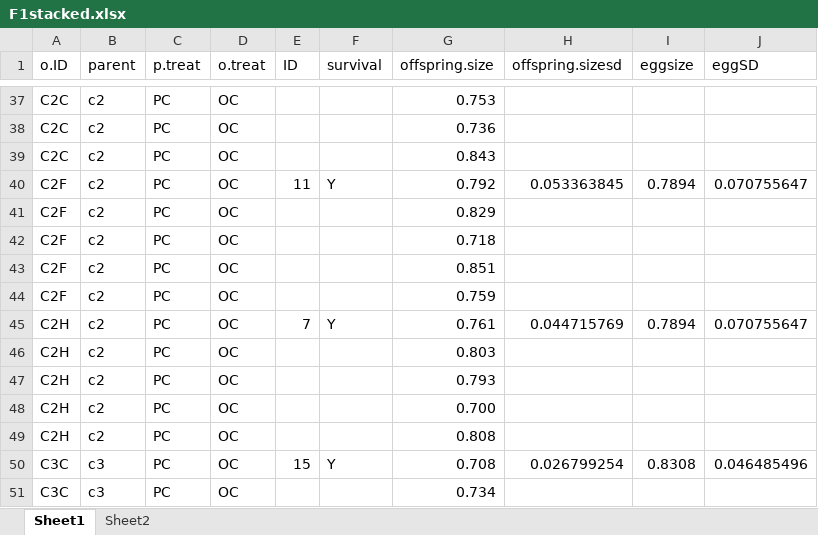
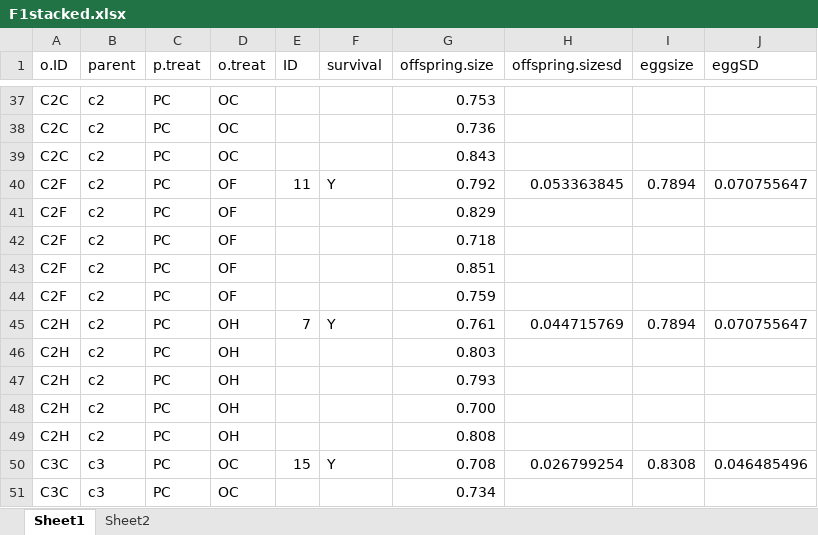
Before and after one commit to RRaynal/SnailPE, an Excel workbook: F1stacked.xlsx, sheet Sheet1, drawn as a sheet; only a part is shown, gaps mark what is left out; values as stored, in another font and other column widths than the file's, no borders; the diff covers the shown part only; the diff names each change by its address in the sheet, - before the commit and + after, or states it on an @@ line.

```diff
--- a/F1stacked.xlsx (sheet Sheet1)
+++ b/F1stacked.xlsx (sheet Sheet1)
-D40:D44 (o.treat): OC
+D40:D44 (o.treat): OF
-D45:D49 (o.treat): OC
+D45:D49 (o.treat): OH
```
Also changed, not shown: 22 edited cells elsewhere in this sheet, 5 other files.
